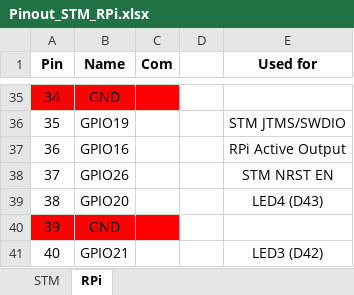
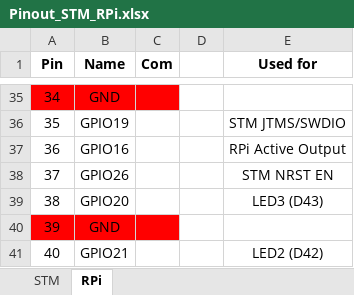
Before and after one commit to PRIArobotics/Hedgehog_PCB, an Excel workbook: Doc/Pinout_STM_RPi.xlsx, sheet RPi, drawn as a sheet; only a part is shown, gaps mark what is left out; values as stored, in another font and other column widths than the file's, no borders; the diff names each change by its address in the sheet, - before the commit and + after, or states it on an @@ line.

```diff
--- a/Doc/Pinout_STM_RPi.xlsx (sheet RPi)
+++ b/Doc/Pinout_STM_RPi.xlsx (sheet RPi)
-E39 (Used for): LED4 (D43)
+E39 (Used for): LED3 (D43)
-E41 (Used for): LED3 (D42)
+E41 (Used for): LED2 (D42)
```
Also changed, not shown: sheet STM, Doc/BOM.xlsx, 26 other files.
